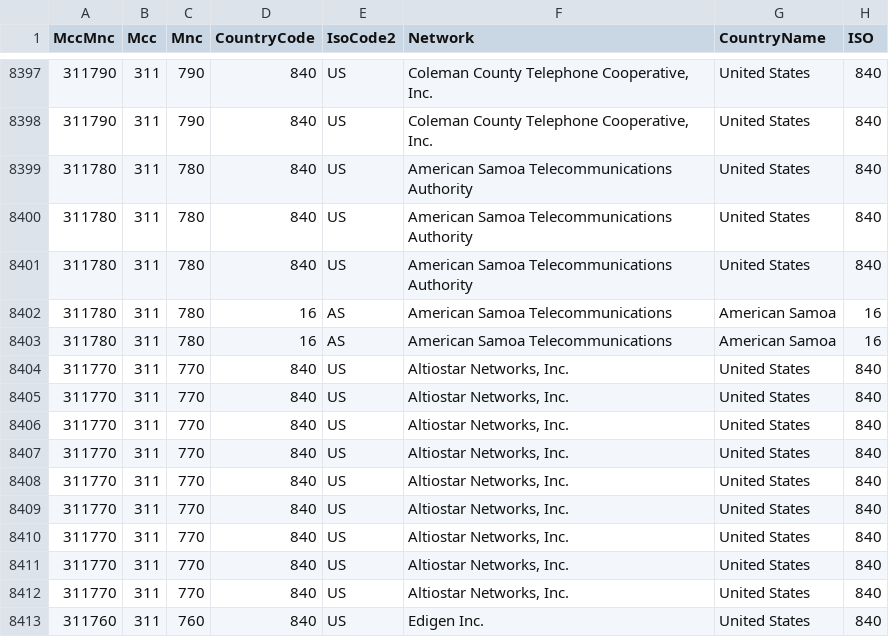
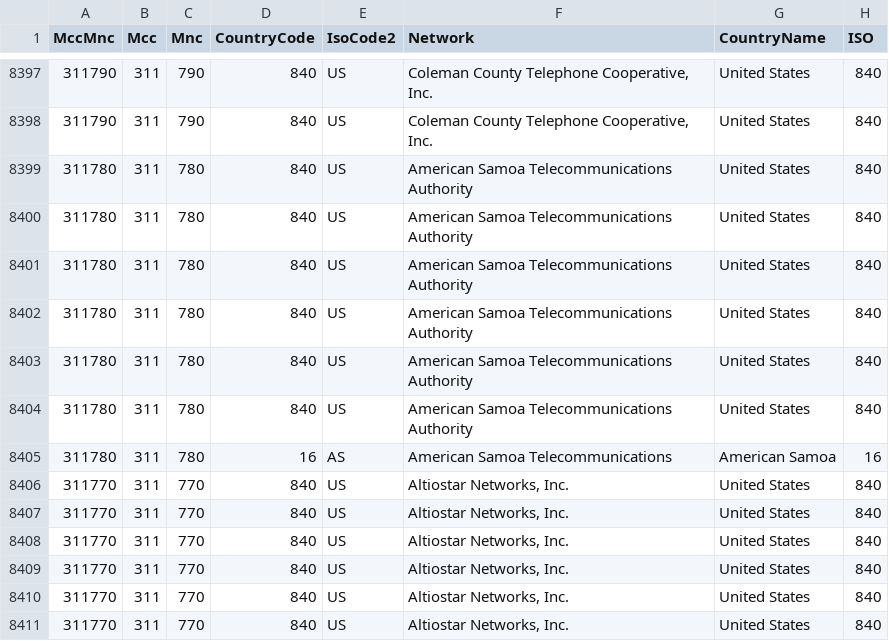
Before and after one commit to mcknight89/mk.data, a CSV file: mobile_networks.csv, drawn as a sheet; only a part is shown, gaps mark what is left out; the shorter side is filled out with more unchanged rows.

Commit message:
Updated mobile_networks.csv Updated mobile_networks.json

```diff
--- a/mobile_networks.csv
+++ b/mobile_networks.csv
@@ -8401,3 +8401,5 @@ MccMnc,Mcc,Mnc,CountryCode,IsoCode2,Network,CountryName,ISO
 "311780","311","780","840","US","American Samoa Telecommunications Authority","United States","840"
-"311780","311","780","16","AS","American Samoa Telecommunications","American Samoa","16"
+"311780","311","780","840","US","American Samoa Telecommunications Authority","United States","840"
+"311780","311","780","840","US","American Samoa Telecommunications Authority","United States","840"
+"311780","311","780","840","US","American Samoa Telecommunications Authority","United States","840"
 "311780","311","780","16","AS","American Samoa Telecommunications","American Samoa","16"
```
Also changed, not shown: 1 other file.
